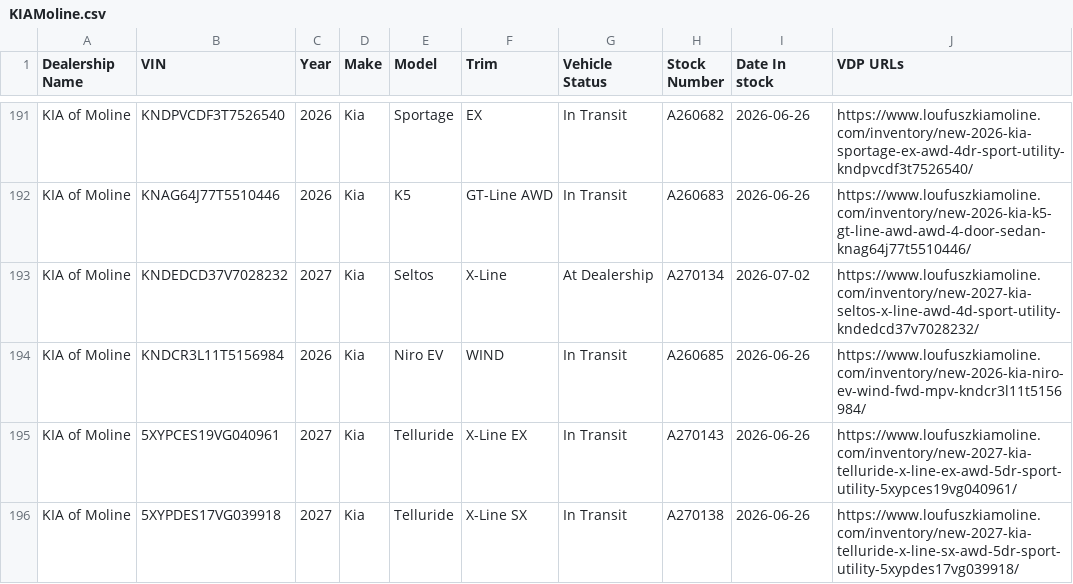
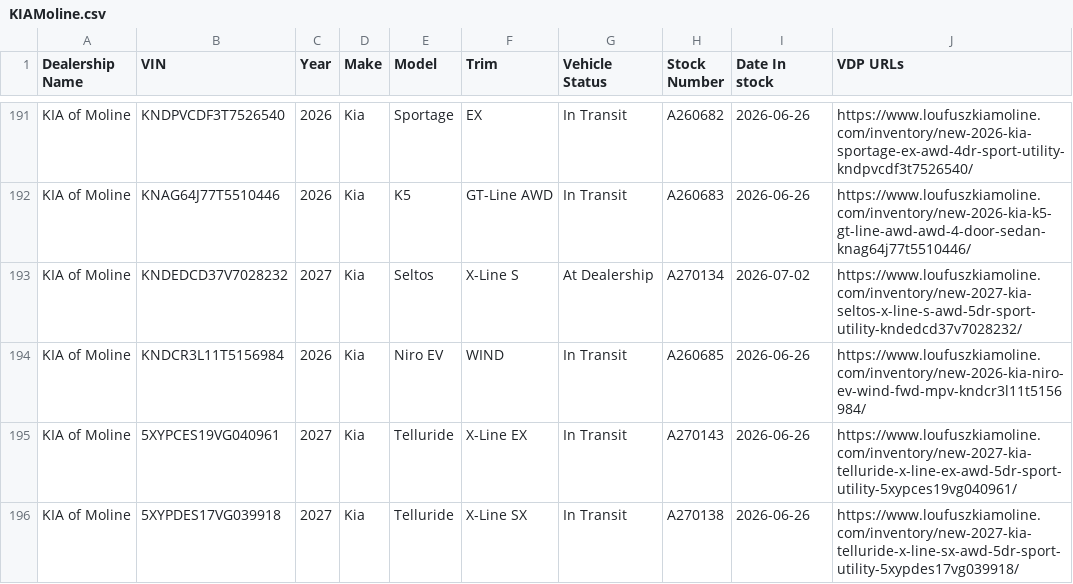
Before and after one commit to JnuruFusz/-lou-fusz-2027-model-pipeline, a CSV file: data/KIAMoline.csv, drawn as a sheet; only a part is shown, gaps mark what is left out.

```diff
--- a/data/KIAMoline.csv
+++ b/data/KIAMoline.csv
@@ -192,3 +192,3 @@
 "KIA of Moline",KNAG64J77T5510446,2026,Kia,K5,"GT-Line AWD","In Transit",A260683,2026-06-26,https://www.loufuszkiamoline.com/inventory/new-2026-kia-k5-gt-line-awd-awd-4-door-sedan-knag64j77t5510446/
-"KIA of Moline",KNDEDCD37V7028232,2027,Kia,Seltos,X-Line,"At Dealership",A270134,2026-07-02,https://www.loufuszkiamoline.com/inventory/new-2027-kia-seltos-x-line-awd-4d-sport-utility-kndedcd37v7028232/
+"KIA of Moline",KNDEDCD37V7028232,2027,Kia,Seltos,"X-Line S","At Dealership",A270134,2026-07-02,https://www.loufuszkiamoline.com/inventory/new-2027-kia-seltos-x-line-s-awd-5dr-sport-utility-kndedcd37v7028232/
 "KIA of Moline",KNDCR3L11T5156984,2026,Kia,"Niro EV",WIND,"In Transit",A260685,2026-06-26,https://www.loufuszkiamoline.com/inventory/new-2026-kia-niro-ev-wind-fwd-mpv-kndcr3l11t5156984/
```
Also changed, not shown: data/KIAEvansville.csv, data/LouFuszBuickGMC.csv, 10 other files.
